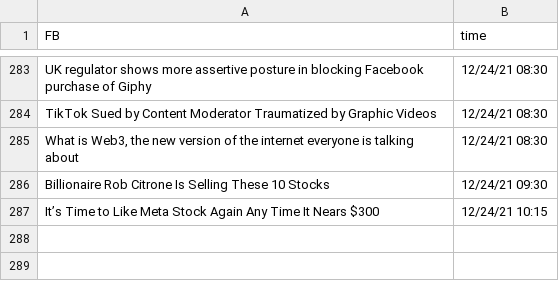
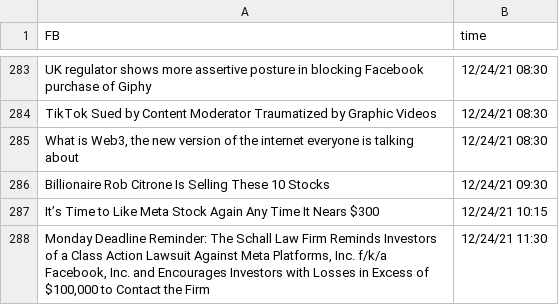
Before and after one commit to SophieLiuYQ/HeterogeneousComputing, a CSV file: data_FB.csv, drawn as a sheet; only a part is shown, gaps mark what is left out; the diff names each change by its address in the sheet, - before the commit and + after, or states it on an @@ line.

```diff
--- a/data_FB.csv
+++ b/data_FB.csv
+row 288: Monday Deadline Reminder: The Schall Law Firm Reminds Investors of a Class Action Lawsuit Against Meta Platforms, Inc. f/k/a Facebook, Inc. and Encourages Investors with Losses in Excess of $100,000 to Contact the Firm | 12/24/21 11:30
```
Also changed, not shown: price_AAPL.csv, price_AMD.csv, 6 other files.
